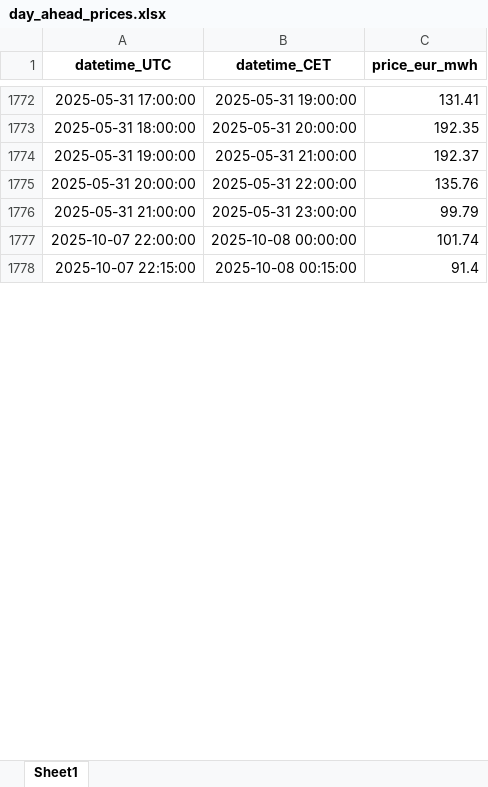
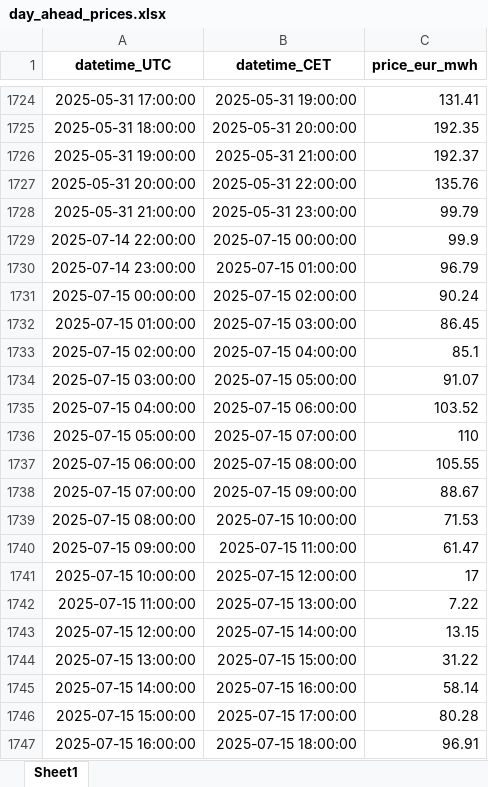
Before and after one commit to DatalabHvA/laadmodel, an Excel workbook: day_ahead_prices.xlsx, sheet Sheet1, drawn as a sheet; only a part is shown, gaps mark what is left out; the shorter side is filled out with more unchanged rows; values as stored, in another font and other column widths than the file's, no borders; the diff covers the shown part only; the diff names each change by its address in the sheet, - before the commit and + after, or states it on an @@ line.

```diff
--- a/day_ahead_prices.xlsx (sheet Sheet1)
+++ b/day_ahead_prices.xlsx (sheet Sheet1)
+row 1729: 2025-07-14 22:00:00 | 2025-07-15 00:00:00 | 99.9
+row 1730: 2025-07-14 23:00:00 | 2025-07-15 01:00:00 | 96.79
+row 1731: 2025-07-15 00:00:00 | 2025-07-15 02:00:00 | 90.24
+row 1732: 2025-07-15 01:00:00 | 2025-07-15 03:00:00 | 86.45
+row 1733: 2025-07-15 02:00:00 | 2025-07-15 04:00:00 | 85.1
+row 1734: 2025-07-15 03:00:00 | 2025-07-15 05:00:00 | 91.07
+row 1735: 2025-07-15 04:00:00 | 2025-07-15 06:00:00 | 103.52
+row 1736: 2025-07-15 05:00:00 | 2025-07-15 07:00:00 | 110
+row 1737: 2025-07-15 06:00:00 | 2025-07-15 08:00:00 | 105.55
+row 1738: 2025-07-15 07:00:00 | 2025-07-15 09:00:00 | 88.67
+row 1739: 2025-07-15 08:00:00 | 2025-07-15 10:00:00 | 71.53
+row 1740: 2025-07-15 09:00:00 | 2025-07-15 11:00:00 | 61.47
+row 1741: 2025-07-15 10:00:00 | 2025-07-15 12:00:00 | 17
+row 1742: 2025-07-15 11:00:00 | 2025-07-15 13:00:00 | 7.22
+row 1743: 2025-07-15 12:00:00 | 2025-07-15 14:00:00 | 13.15
+row 1744: 2025-07-15 13:00:00 | 2025-07-15 15:00:00 | 31.22
+row 1745: 2025-07-15 14:00:00 | 2025-07-15 16:00:00 | 58.14
+row 1746: 2025-07-15 15:00:00 | 2025-07-15 17:00:00 | 80.28
+row 1747: 2025-07-15 16:00:00 | 2025-07-15 18:00:00 | 96.91
```
Also changed, not shown: 77 added rows and 48 removed rows elsewhere in this sheet.
